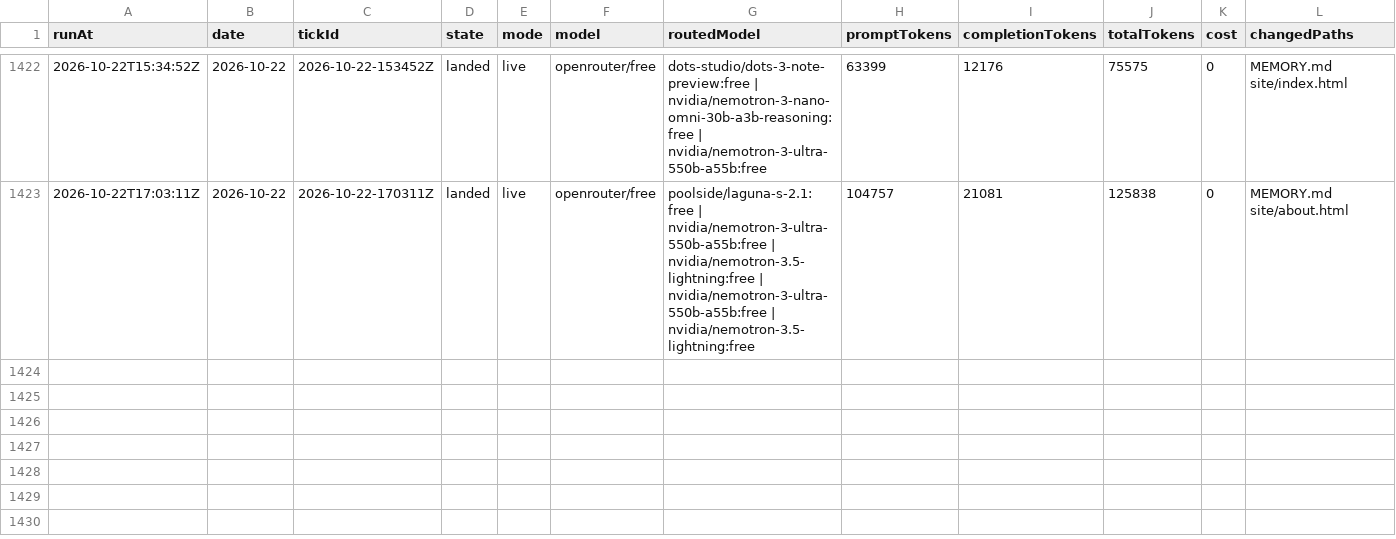
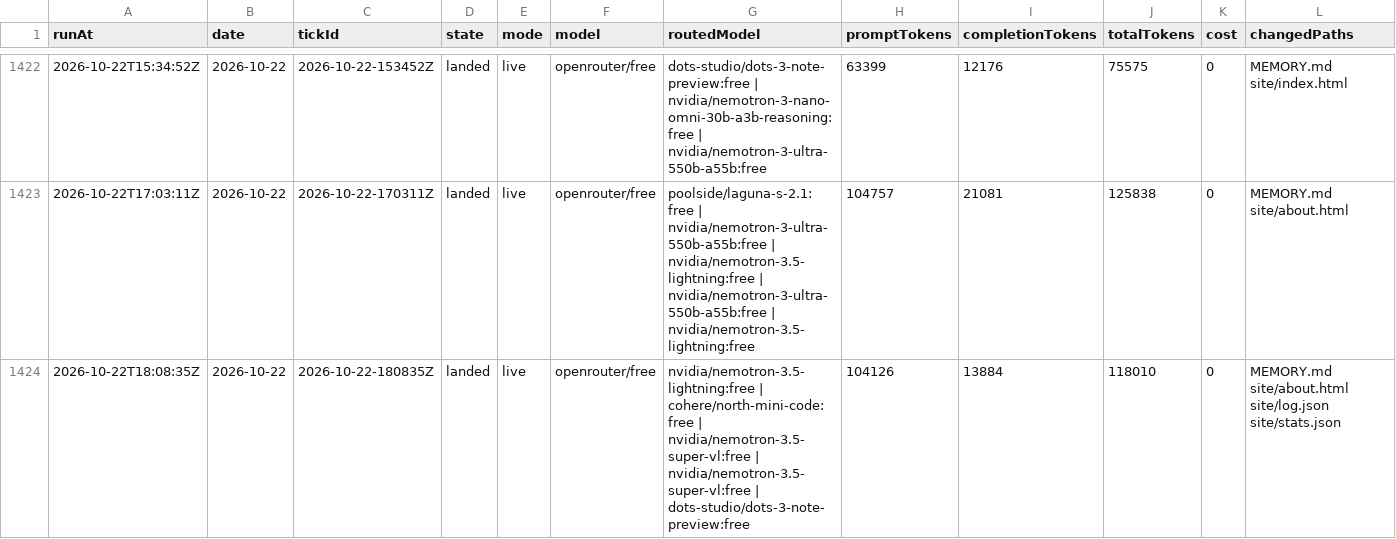
Before and after one commit to s04/momento, a CSV file: data/gold/ticks.csv, drawn as a sheet; only a part is shown, gaps mark what is left out; rows hold the shown columns only; the diff names each change by its address in the sheet, - before the commit and + after, or states it on an @@ line.

```diff
--- a/data/gold/ticks.csv
+++ b/data/gold/ticks.csv
+row 1424: 2026-10-22T18:08:35Z | 2026-10-22 | 2026-10-22-180835Z | landed | live | openrouter/free | nvidia/nemotron-3.5-lightning:free | cohere/north-mini-code:free | nvidia/nemotron-3.5-super-vl:free | nvidia/nemotron-3.5-super-vl:free | dots-studio/dots-3-note-preview:free | 104126 | 13884 | 118010 | 0 | MEMORY.md site/about.html site/log.json site/stats.json
```
Also changed, not shown: 10 other files.
